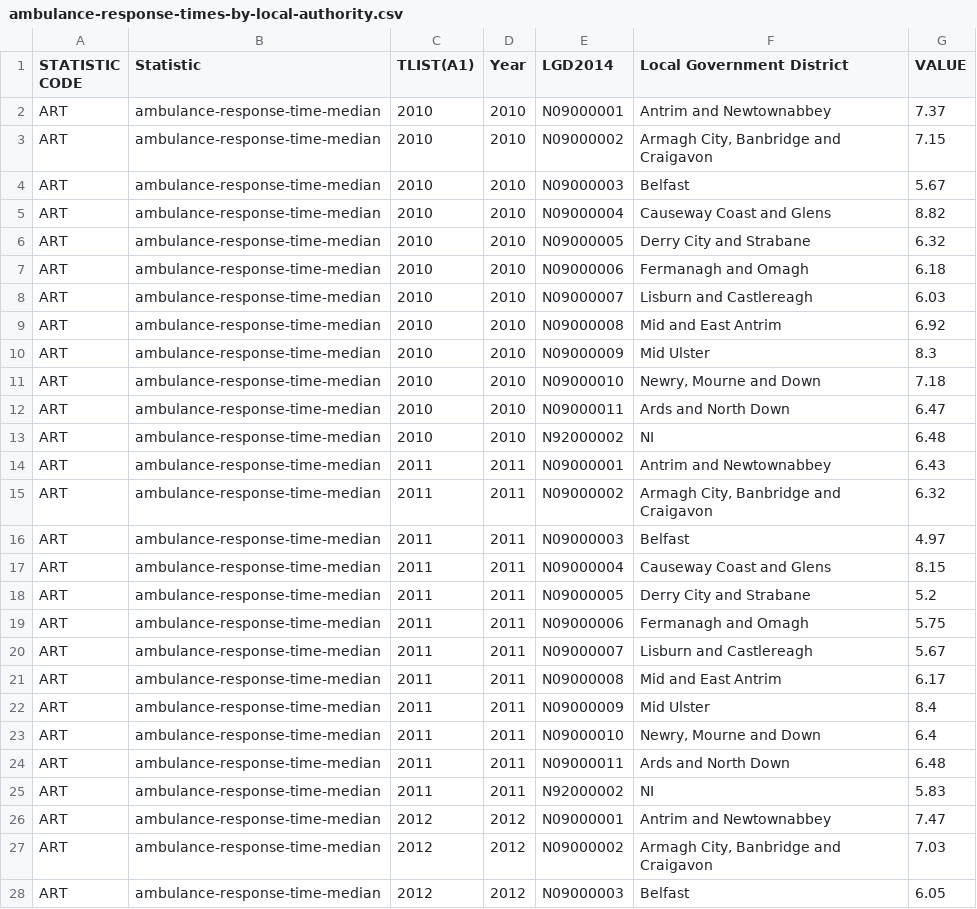
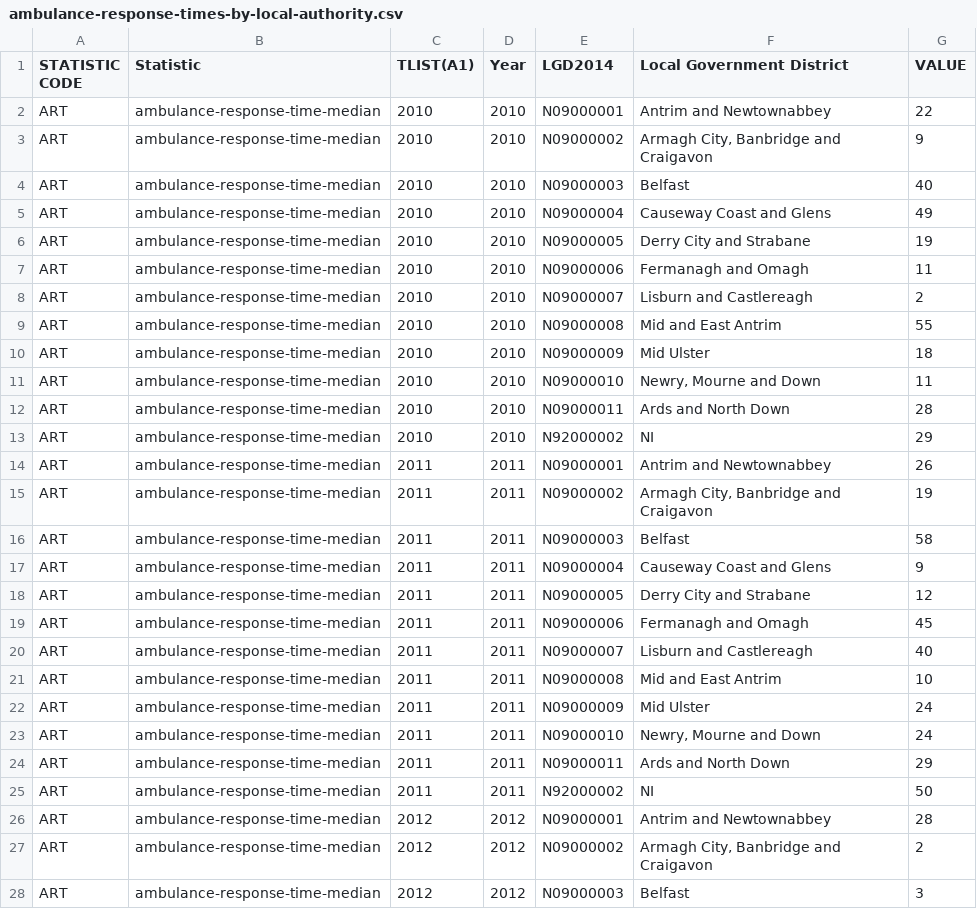
Before and after one commit to GSS-Cogs/provider-nisra, a CSV file: ambulance_response_times_by_la/out/ambulance-response-times-by-local-authority.csv, drawn as a sheet; only a part is shown; the diff covers the shown part only.

```diff
--- a/ambulance_response_times_by_la/out/ambulance-response-times-by-local-authority.csv
+++ b/ambulance_response_times_by_la/out/ambulance-response-times-by-local-authority.csv
@@ -1,28 +1,28 @@
 STATISTIC CODE,Statistic,TLIST(A1),Year,LGD2014,Local Government District,VALUE
-ART,ambulance-response-time-median,2010,2010,N09000001,Antrim and Newtownabbey,7.37
-ART,ambulance-response-time-median,2010,2010,N09000002,"Armagh City, Banbridge and Craigavon",7.15
-ART,ambulance-response-time-median,2010,2010,N09000003,Belfast,5.67
-ART,ambulance-response-time-median,2010,2010,N09000004,Causeway Coast and Glens,8.82
-ART,ambulance-response-time-median,2010,2010,N09000005,Derry City and Strabane,6.32
-ART,ambulance-response-time-median,2010,2010,N09000006,Fermanagh and Omagh,6.18
-ART,ambulance-response-time-median,2010,2010,N09000007,Lisburn and Castlereagh,6.03
-ART,ambulance-response-time-median,2010,2010,N09000008,Mid and East Antrim,6.92
-ART,ambulance-response-time-median,2010,2010,N09000009,Mid Ulster,8.3
-ART,ambulance-response-time-median,2010,2010,N09000010,"Newry, Mourne and Down",7.18
-ART,ambulance-response-time-median,2010,2010,N09000011,Ards and North Down,6.47
-ART,ambulance-response-time-median,2010,2010,N92000002,NI,6.48
-ART,ambulance-response-time-median,2011,2011,N09000001,Antrim and Newtownabbey,6.43
-ART,ambulance-response-time-median,2011,2011,N09000002,"Armagh City, Banbridge and Craigavon",6.32
-ART,ambulance-response-time-median,2011,2011,N09000003,Belfast,4.97
-ART,ambulance-response-time-median,2011,2011,N09000004,Causeway Coast and Glens,8.15
-ART,ambulance-response-time-median,2011,2011,N09000005,Derry City and Strabane,5.2
-ART,ambulance-response-time-median,2011,2011,N09000006,Fermanagh and Omagh,5.75
-ART,ambulance-response-time-median,2011,2011,N09000007,Lisburn and Castlereagh,5.67
-ART,ambulance-response-time-median,2011,2011,N09000008,Mid and East Antrim,6.17
-ART,ambulance-response-time-median,2011,2011,N09000009,Mid Ulster,8.4
-ART,ambulance-response-time-median,2011,2011,N09000010,"Newry, Mourne and Down",6.4
-ART,ambulance-response-time-median,2011,2011,N09000011,Ards and North Down,6.48
-ART,ambulance-response-time-median,2011,2011,N92000002,NI,5.83
-ART,ambulance-response-time-median,2012,2012,N09000001,Antrim and Newtownabbey,7.47
-ART,ambulance-response-time-median,2012,2012,N09000002,"Armagh City, Banbridge and Craigavon",7.03
-ART,ambulance-response-time-median,2012,2012,N09000003,Belfast,6.05
+ART,ambulance-response-time-median,2010,2010,N09000001,Antrim and Newtownabbey,22
+ART,ambulance-response-time-median,2010,2010,N09000002,"Armagh City, Banbridge and Craigavon",9
+ART,ambulance-response-time-median,2010,2010,N09000003,Belfast,40
+ART,ambulance-response-time-median,2010,2010,N09000004,Causeway Coast and Glens,49
+ART,ambulance-response-time-median,2010,2010,N09000005,Derry City and Strabane,19
+ART,ambulance-response-time-median,2010,2010,N09000006,Fermanagh and Omagh,11
+ART,ambulance-response-time-median,2010,2010,N09000007,Lisburn and Castlereagh,2
+ART,ambulance-response-time-median,2010,2010,N09000008,Mid and East Antrim,55
+ART,ambulance-response-time-median,2010,2010,N09000009,Mid Ulster,18
+ART,ambulance-response-time-median,2010,2010,N09000010,"Newry, Mourne and Down",11
+ART,ambulance-response-time-median,2010,2010,N09000011,Ards and North Down,28
+ART,ambulance-response-time-median,2010,2010,N92000002,NI,29
+ART,ambulance-response-time-median,2011,2011,N09000001,Antrim and Newtownabbey,26
+ART,ambulance-response-time-median,2011,2011,N09000002,"Armagh City, Banbridge and Craigavon",19
+ART,ambulance-response-time-median,2011,2011,N09000003,Belfast,58
+ART,ambulance-response-time-median,2011,2011,N09000004,Causeway Coast and Glens,9
+ART,ambulance-response-time-median,2011,2011,N09000005,Derry City and Strabane,12
+ART,ambulance-response-time-median,2011,2011,N09000006,Fermanagh and Omagh,45
+ART,ambulance-response-time-median,2011,2011,N09000007,Lisburn and Castlereagh,40
+ART,ambulance-response-time-median,2011,2011,N09000008,Mid and East Antrim,10
+ART,ambulance-response-time-median,2011,2011,N09000009,Mid Ulster,24
+ART,ambulance-response-time-median,2011,2011,N09000010,"Newry, Mourne and Down",24
+ART,ambulance-response-time-median,2011,2011,N09000011,Ards and North Down,29
+ART,ambulance-response-time-median,2011,2011,N92000002,NI,50
+ART,ambulance-response-time-median,2012,2012,N09000001,Antrim and Newtownabbey,28
+ART,ambulance-response-time-median,2012,2012,N09000002,"Armagh City, Banbridge and Craigavon",2
+ART,ambulance-response-time-median,2012,2012,N09000003,Belfast,3
```
Also changed, not shown: 117 edited cells elsewhere in this file, ambulance_response_times_by_la/output.csv, 5 other files.
